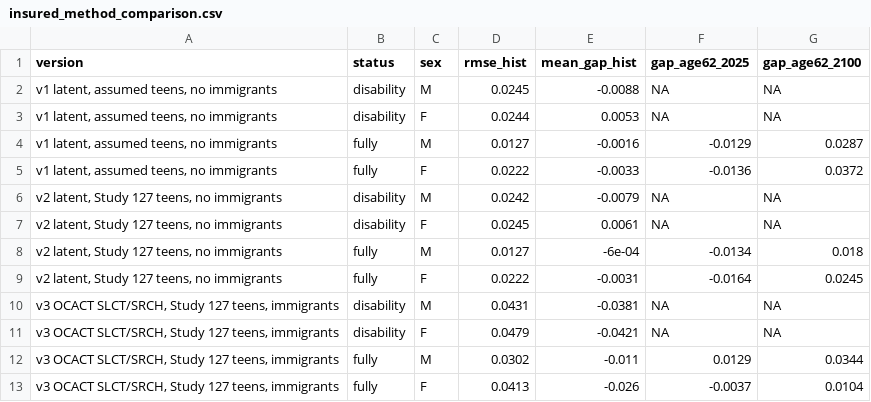
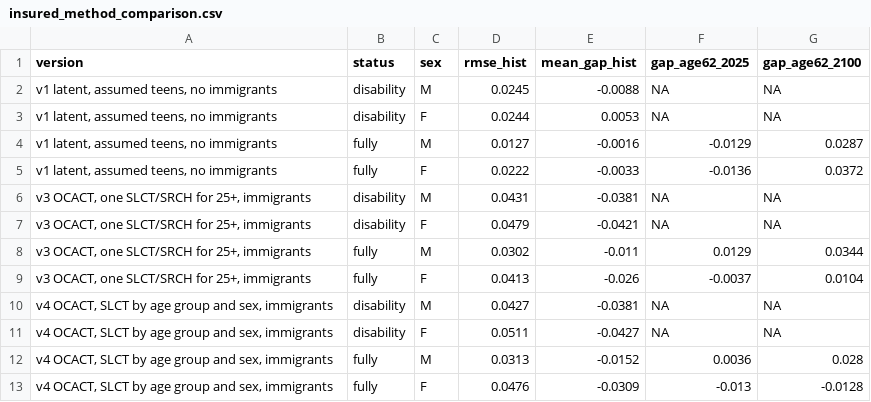
Before and after one commit to anthonycolavito/ss-lr-model, a CSV file: outputs/insured_method_comparison.csv, drawn as a sheet.

```diff
--- a/outputs/insured_method_comparison.csv
+++ b/outputs/insured_method_comparison.csv
@@ -5,9 +5,9 @@
 "v1 latent, assumed teens, no immigrants","fully","F",0.0222,-0.0033,-0.0136,0.0372
-"v2 latent, Study 127 teens, no immigrants","disability","M",0.0242,-0.0079,NA,NA
-"v2 latent, Study 127 teens, no immigrants","disability","F",0.0245,0.0061,NA,NA
-"v2 latent, Study 127 teens, no immigrants","fully","M",0.0127,-6e-04,-0.0134,0.018
-"v2 latent, Study 127 teens, no immigrants","fully","F",0.0222,-0.0031,-0.0164,0.0245
-"v3 OCACT SLCT/SRCH, Study 127 teens, immigrants","disability","M",0.0431,-0.0381,NA,NA
-"v3 OCACT SLCT/SRCH, Study 127 teens, immigrants","disability","F",0.0479,-0.0421,NA,NA
-"v3 OCACT SLCT/SRCH, Study 127 teens, immigrants","fully","M",0.0302,-0.011,0.0129,0.0344
-"v3 OCACT SLCT/SRCH, Study 127 teens, immigrants","fully","F",0.0413,-0.026,-0.0037,0.0104
+"v3 OCACT, one SLCT/SRCH for 25+, immigrants","disability","M",0.0431,-0.0381,NA,NA
+"v3 OCACT, one SLCT/SRCH for 25+, immigrants","disability","F",0.0479,-0.0421,NA,NA
+"v3 OCACT, one SLCT/SRCH for 25+, immigrants","fully","M",0.0302,-0.011,0.0129,0.0344
+"v3 OCACT, one SLCT/SRCH for 25+, immigrants","fully","F",0.0413,-0.026,-0.0037,0.0104
+"v4 OCACT, SLCT by age group and sex, immigrants","disability","M",0.0427,-0.0381,NA,NA
+"v4 OCACT, SLCT by age group and sex, immigrants","disability","F",0.0511,-0.0427,NA,NA
+"v4 OCACT, SLCT by age group and sex, immigrants","fully","M",0.0313,-0.0152,0.0036,0.028
+"v4 OCACT, SLCT by age group and sex, immigrants","fully","F",0.0476,-0.0309,-0.013,-0.0128
```
Also changed, not shown: outputs/insured_method_comparison_2025_by_group.csv, 4 other files.
